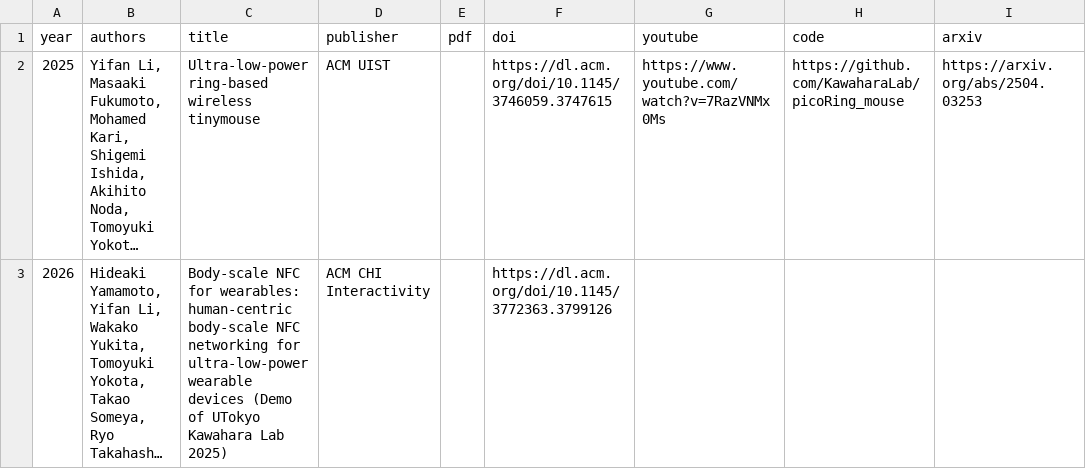
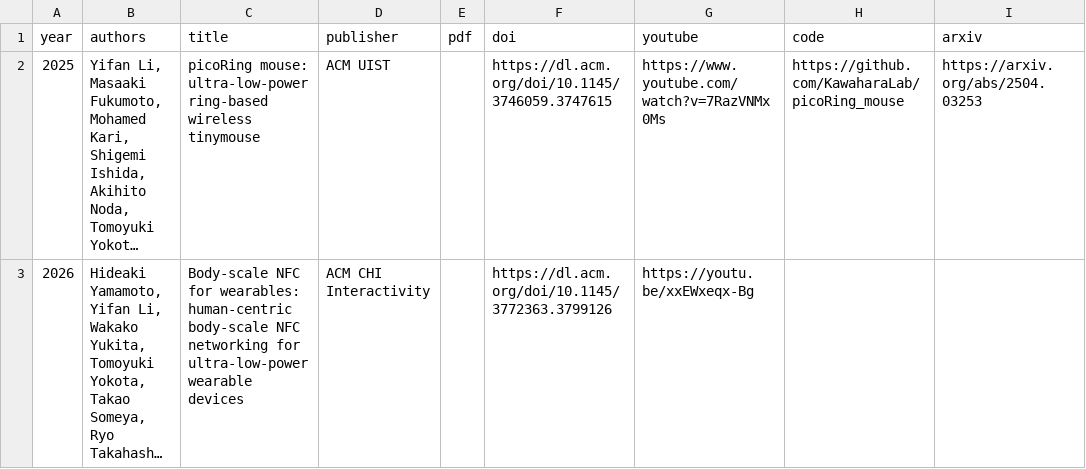
Before and after one commit to yokota-cronos/yokota-cronos.github.io, a CSV file: _data/publications.csv, drawn as a sheet; only a part is shown; long unchanged cells end in …; the diff names each change by its address in the sheet, - before the commit and + after, or states it on an @@ line.

```diff
--- a/_data/publications.csv
+++ b/_data/publications.csv
-C2 (title): Ultra-low-power ring-based wireless…
+C2 (title): picoRing mouse: ultra-low-power ring-based wireless…
-C3 (title): …wearable devices (Demo of UTokyo Kawahara Lab 2025)
+C3 (title): …wearable devices
-G3 (youtube): (empty)
+G3 (youtube): https://youtu.be/xxEWxeqx-Bg
```
Also changed, not shown: 1 other file.
